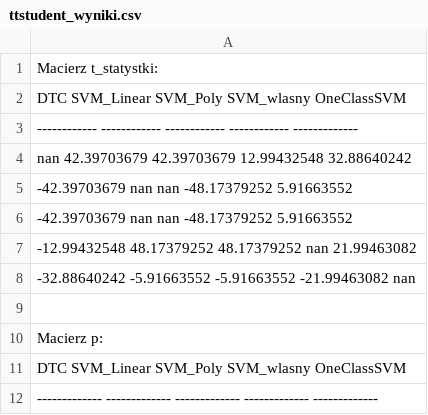
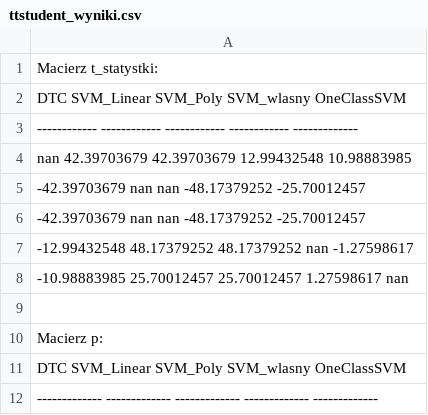
Before and after one commit to Artek58/RBF-SVM-jednoklasowy, a CSV file: ttstudent_wyniki.csv, drawn as a sheet; only a part is shown; the diff covers the shown part only.

```diff
--- a/ttstudent_wyniki.csv
+++ b/ttstudent_wyniki.csv
@@ -3,7 +3,7 @@ Macierz t_statystki:
 ------------  ------------  ------------  ------------  -------------
-nan            42.39703679   42.39703679   12.99432548    32.88640242
--42.39703679  nan           nan           -48.17379252     5.91663552
--42.39703679  nan           nan           -48.17379252     5.91663552
--12.99432548   48.17379252   48.17379252  nan             21.99463082
--32.88640242   -5.91663552   -5.91663552  -21.99463082   nan
+nan            42.39703679   42.39703679   12.99432548    10.98883985
+-42.39703679  nan           nan           -48.17379252   -25.70012457
+-42.39703679  nan           nan           -48.17379252   -25.70012457
+-12.99432548   48.17379252   48.17379252  nan             -1.27598617
+-10.98883985   25.70012457   25.70012457    1.27598617   nan
 
```
Also changed, not shown: 6 added rows, 6 removed rows and 7 edited cells elsewhere in this file, wyniki.csv, 2 other files.
